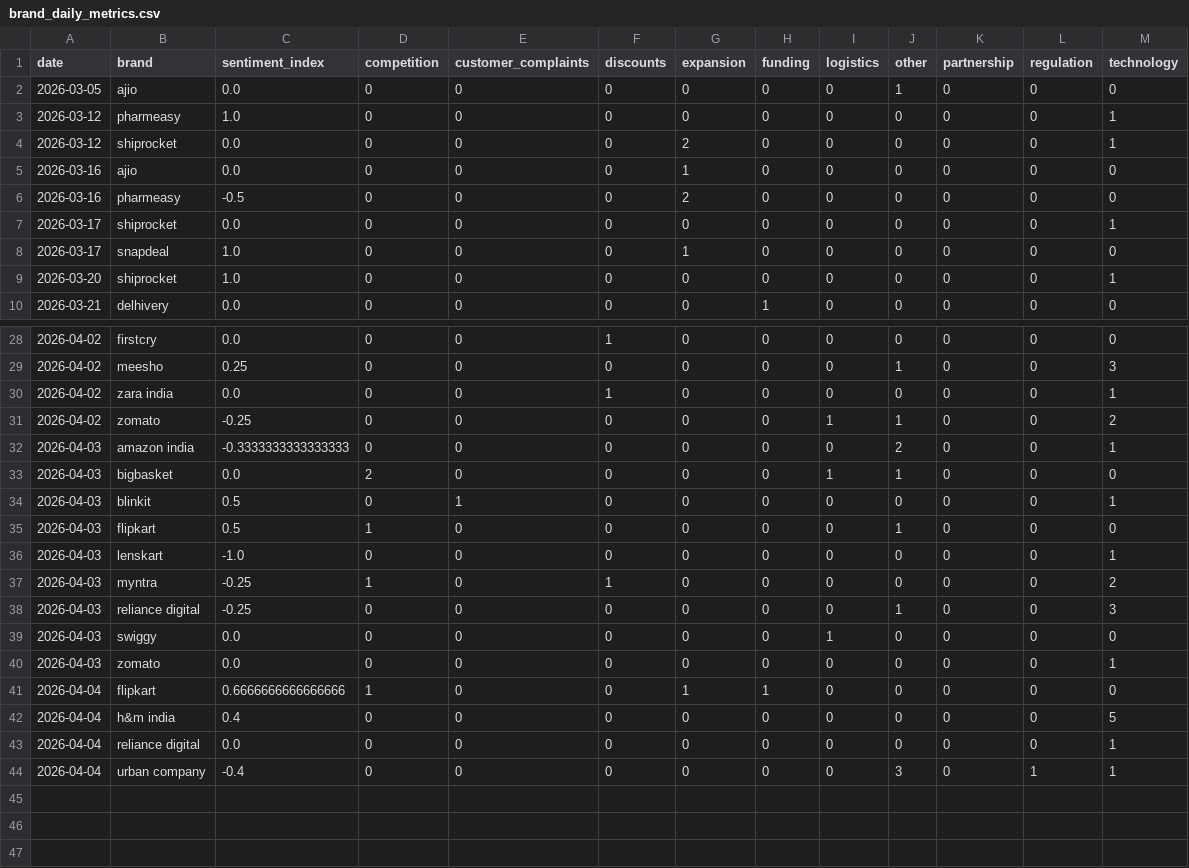
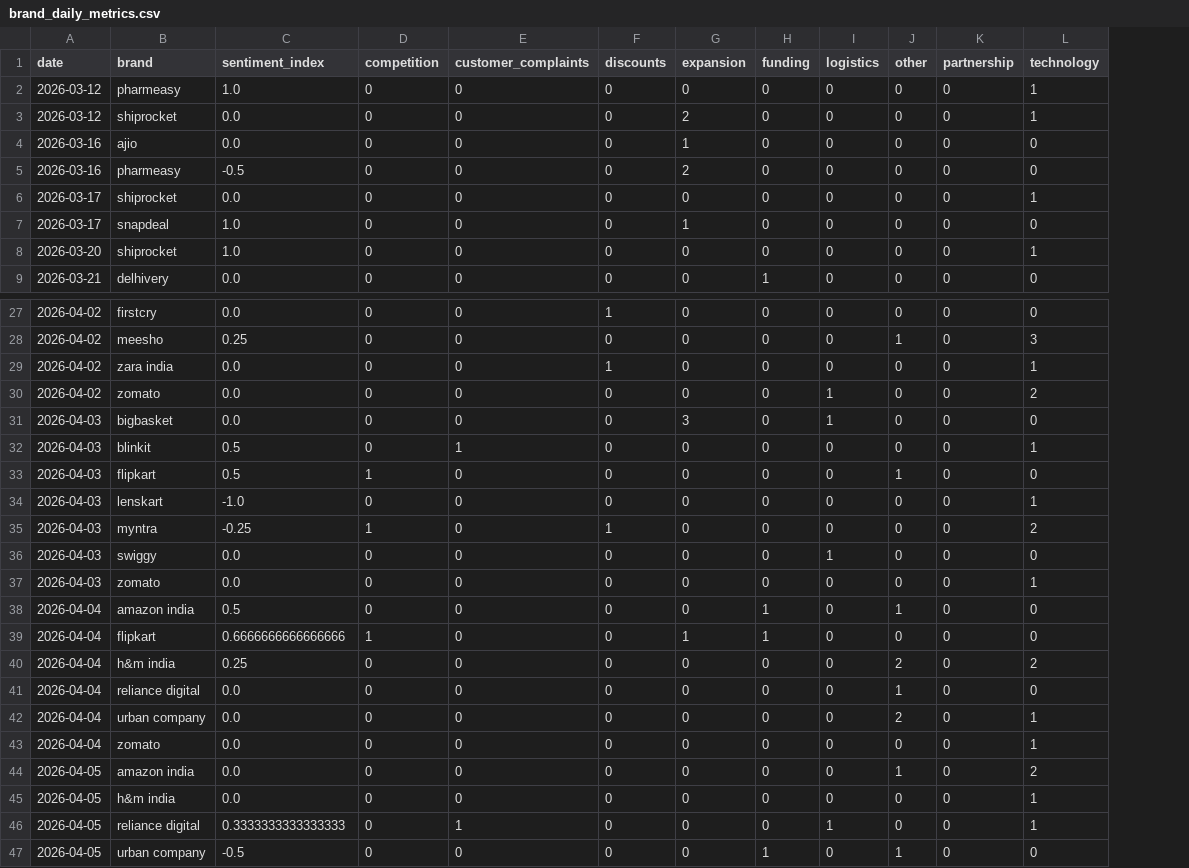
Before and after one commit to 2310Gayatri/AI-Ecommerce-Trend-Forecaster, a CSV file: data/processed/brand_daily_metrics.csv, drawn as a sheet; only a part is shown, gaps mark what is left out; removed rows and columns are numbered as before the commit, all else as after; the diff names each change by its address in the sheet, - before the commit and + after, or states it on an @@ line.

```diff
--- a/data/processed/brand_daily_metrics.csv
+++ b/data/processed/brand_daily_metrics.csv
-column L (regulation), rows 3-10: all 0; rows 28-31: all 0; rows 33-37: all 0; rows 39-44: 0 | 0 | 0 | 0 | 0 | 1
-row 2: 2026-03-05 | ajio | 0.0 | 0 | 0 | 0 | 0 | 0 | 0 | 1 | 0 | 0 | 0
-C30 (sentiment_index): -0.25
+C30 (sentiment_index): 0.0
-J30 (other): 1
+J30 (other): 0
-row 32: 2026-04-03 | amazon india | -0.3333333333333333 | 0 | 0 | 0 | 0 | 0 | 0 | 2 | 0 | 0 | 1
-D31 (competition): 2
+D31 (competition): 0
-G31 (expansion): 0
+G31 (expansion): 3
-J31 (other): 1
+J31 (other): 0
-row 38: 2026-04-03 | reliance digital | -0.25 | 0 | 0 | 0 | 0 | 0 | 0 | 1 | 0 | 0 | 3
+row 38: 2026-04-04 | amazon india | 0.5 | 0 | 0 | 0 | 0 | 1 | 0 | 1 | 0 | 0
-C40 (sentiment_index): 0.4
+C40 (sentiment_index): 0.25
-J40 (other): 0
+J40 (other): 2
-L40 (technology): 5
+L40 (technology): 2
-J41 (other): 0
+J41 (other): 1
-L41 (technology): 1
+L41 (technology): 0
-C42 (sentiment_index): -0.4
+C42 (sentiment_index): 0.0
-J42 (other): 3
+J42 (other): 2
+row 43: 2026-04-04 | zomato | 0.0 | 0 | 0 | 0 | 0 | 0 | 0 | 0 | 0 | 1
+row 44: 2026-04-05 | amazon india | 0.0 | 0 | 0 | 0 | 0 | 0 | 0 | 1 | 0 | 2
+row 45: 2026-04-05 | h&m india | 0.0 | 0 | 0 | 0 | 0 | 0 | 0 | 0 | 0 | 1
+row 46: 2026-04-05 | reliance digital | 0.3333333333333333 | 0 | 1 | 0 | 0 | 0 | 1 | 0 | 0 | 1
+row 47: 2026-04-05 | urban company | -0.5 | 0 | 0 | 0 | 0 | 1 | 0 | 1 | 0 | 0
```
Also changed, not shown: data/processed/daily_market_metrics.csv, data/processed/market_forecast_history.csv, 1 other file.
